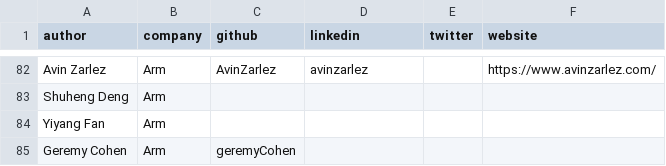
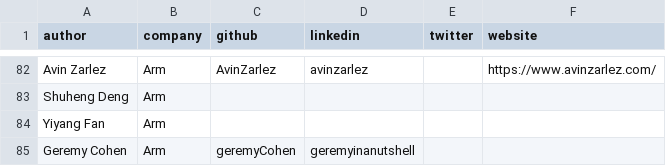
Before and after one commit to geremyCohen/arm-learning-paths, a CSV file: assets/contributors.csv, drawn as a sheet; only a part is shown, gaps mark what is left out.

Commit message:
add Geremy's contributor info

```diff
--- a/assets/contributors.csv
+++ b/assets/contributors.csv
@@ -84,2 +84,2 @@ Shuheng Deng,Arm,,,,
 Yiyang Fan,Arm,,,,
-Geremy Cohen,Arm,geremyCohen,,,
+Geremy Cohen,Arm,geremyCohen,geremyinanutshell,,
```
